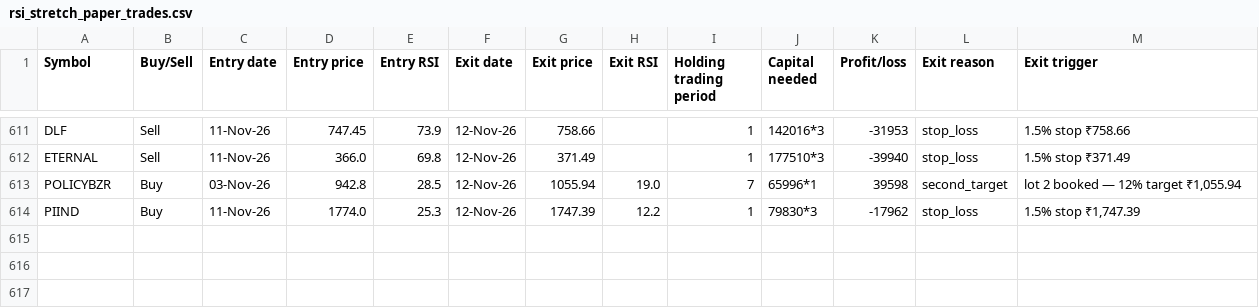
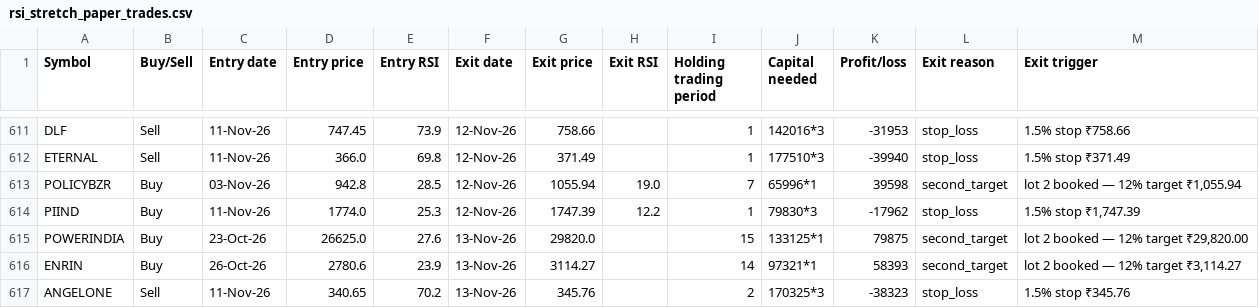
Before and after one commit to AbhilashMunnur/oi-with-stocks, a CSV file: data/rsi_stretch_paper_trades.csv, drawn as a sheet; only a part is shown, gaps mark what is left out.

```diff
--- a/data/rsi_stretch_paper_trades.csv
+++ b/data/rsi_stretch_paper_trades.csv
@@ -614 +614,4 @@ POLICYBZR,Buy,03-Nov-26,942.8,28.5,12-Nov-26,1055.94,19.0,7,65996*1,39598,second
 PIIND,Buy,11-Nov-26,1774.0,25.3,12-Nov-26,1747.39,12.2,1,79830*3,-17962,stop_loss,"1.5% stop ₹1,747.39"
+POWERINDIA,Buy,23-Oct-26,26625.0,27.6,13-Nov-26,29820.0,,15,133125*1,79875,second_target,"lot 2 booked — 12% target ₹29,820.00"
+ENRIN,Buy,26-Oct-26,2780.6,23.9,13-Nov-26,3114.27,,14,97321*1,58393,second_target,"lot 2 booked — 12% target ₹3,114.27"
+ANGELONE,Sell,11-Nov-26,340.65,70.2,13-Nov-26,345.76,,2,170325*3,-38323,stop_loss,1.5% stop ₹345.76
```
Also changed, not shown: data/heikin_ashi_paper_trades.csv, data/rsi_candle_3lot_paper_trades.csv, 6 other files.
